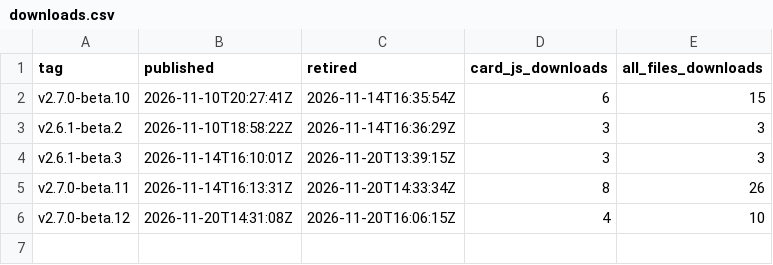
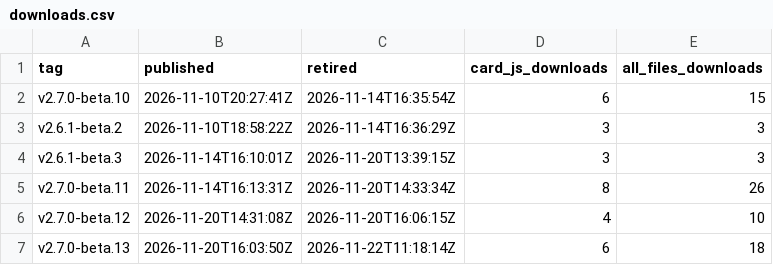
Before and after one commit to rudizl/platinum-weather-card-plus-charts, a CSV file: downloads.csv, drawn as a sheet; the diff names each change by its address in the sheet, - before the commit and + after, or states it on an @@ line.

```diff
--- a/downloads.csv
+++ b/downloads.csv
+row 7: v2.7.0-beta.13 | 2026-11-20T16:03:50Z | 2026-11-22T11:18:14Z | 6 | 18
```
